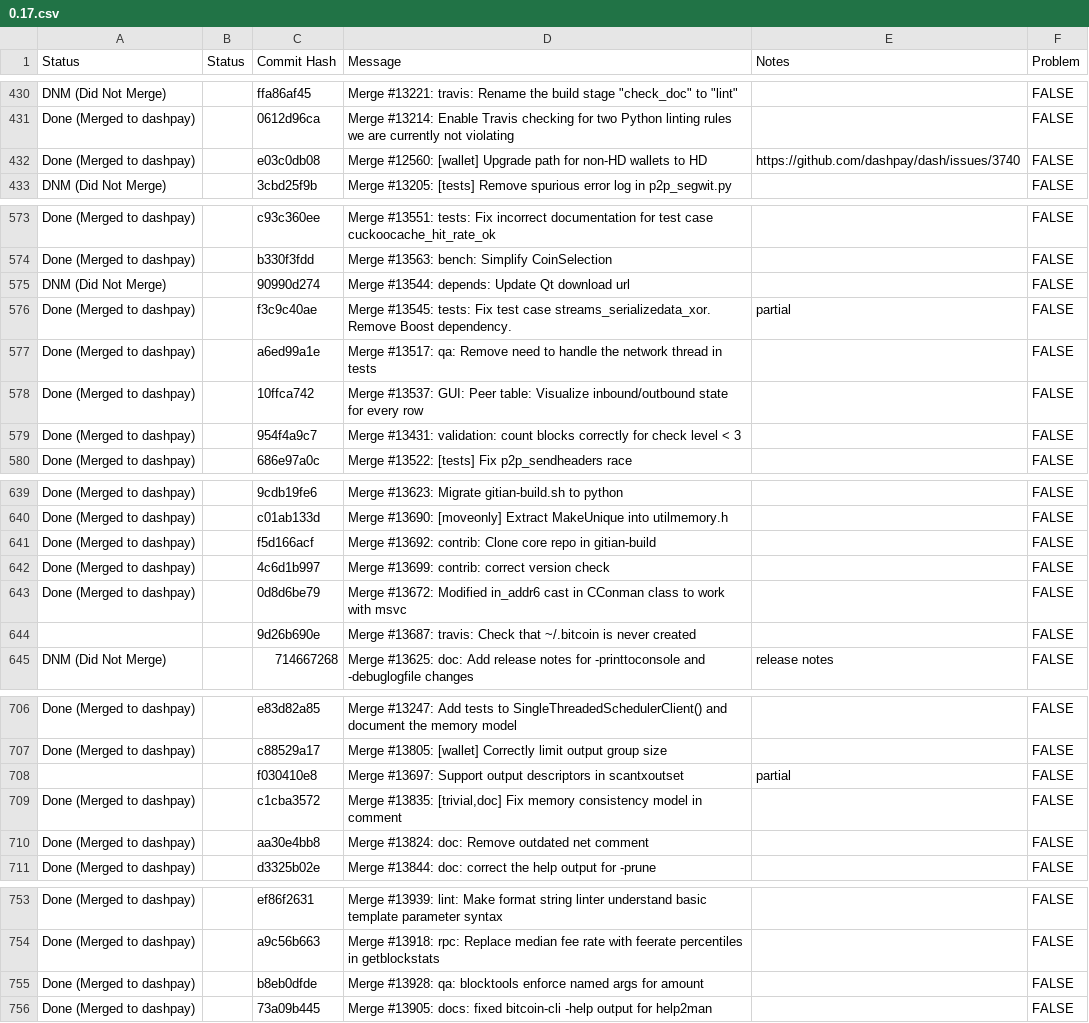
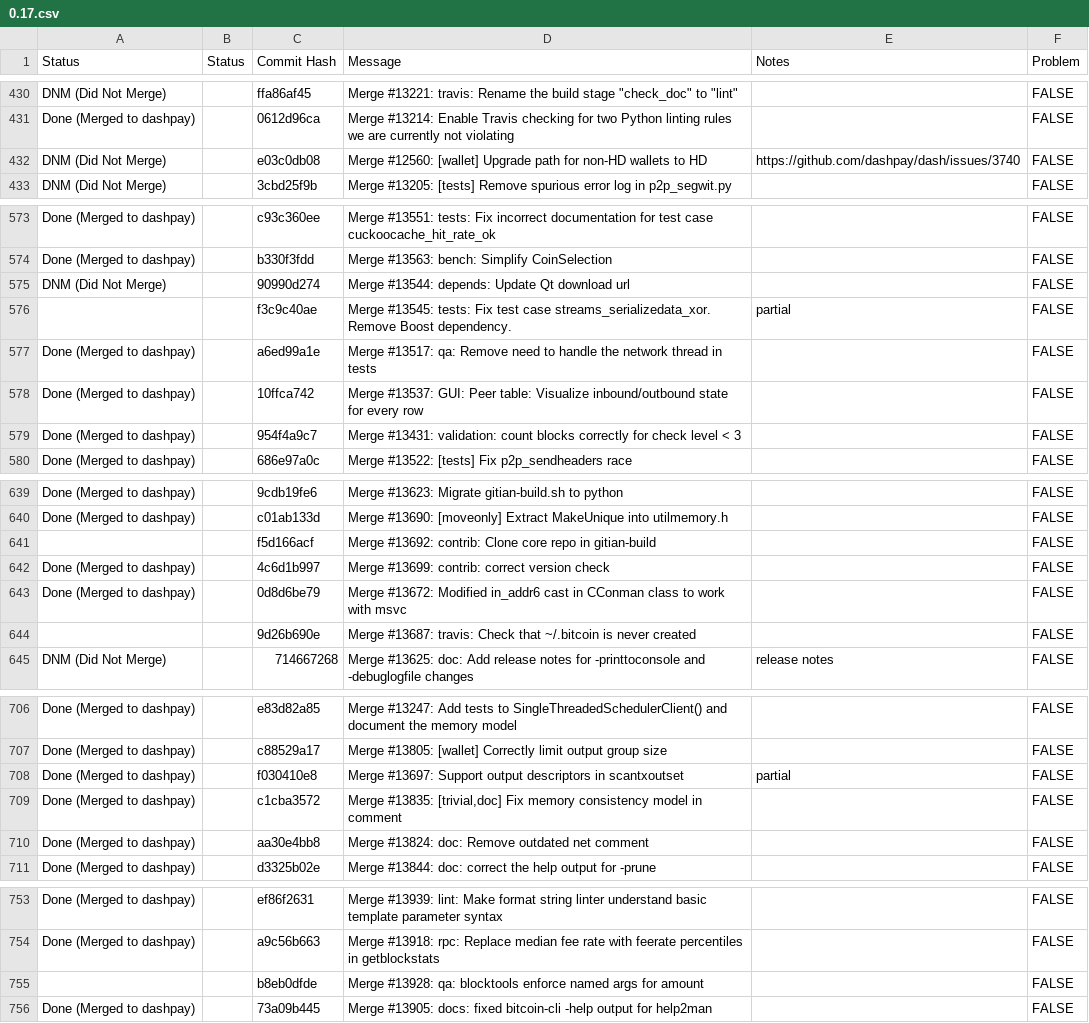
Before and after one commit to PastaPastaPasta/backports-validation-script, a CSV file: 0.17.csv, drawn as a sheet; only a part is shown, gaps mark what is left out; the diff covers the shown part only.

```diff
--- a/0.17.csv
+++ b/0.17.csv
@@ -431,3 +431,3 @@ DNM (Did Not Merge),,ffa86af45,"Merge #13221: travis: Rename the build stage ""c
 Done (Merged to dashpay),,0612d96ca,Merge #13214: Enable Travis checking for two Python linting rules we are currently not violating,,FALSE
-Done (Merged to dashpay),,e03c0db08,Merge #12560: [wallet] Upgrade path for non-HD wallets to HD,https://github.com/dashpay/dash/issues/3740,FALSE
+DNM (Did Not Merge),,e03c0db08,Merge #12560: [wallet] Upgrade path for non-HD wallets to HD,https://github.com/dashpay/dash/issues/3740,FALSE
 DNM (Did Not Merge),,3cbd25f9b,Merge #13205: [tests] Remove spurious error log in p2p_segwit.py,,FALSE
@@ -575,3 +575,3 @@ Done (Merged to dashpay),,b330f3fdd,Merge #13563: bench: Simplify CoinSelection,
 DNM (Did Not Merge),,90990d274,Merge #13544: depends: Update Qt download url,,FALSE
-Done (Merged to dashpay),,f3c9c40ae,Merge #13545: tests: Fix test case streams_serializedata_xor. Remove Boost dependency.,partial,FALSE
+,,f3c9c40ae,Merge #13545: tests: Fix test case streams_serializedata_xor. Remove Boost dependency.,partial,FALSE
 Done (Merged to dashpay),,a6ed99a1e,Merge #13517: qa: Remove need to handle the network thread in tests,,FALSE
@@ -640,3 +640,3 @@ Done (Merged to dashpay),,9cdb19fe6,Merge #13623: Migrate gitian-build.sh to pyt
 Done (Merged to dashpay),,c01ab133d,Merge #13690: [moveonly] Extract MakeUnique into utilmemory.h,,FALSE
-Done (Merged to dashpay),,f5d166acf,Merge #13692: contrib: Clone core repo in gitian-build,,FALSE
+,,f5d166acf,Merge #13692: contrib: Clone core repo in gitian-build,,FALSE
 Done (Merged to dashpay),,4c6d1b997,Merge #13699: contrib: correct version check,,FALSE
@@ -707,3 +707,3 @@ Done (Merged to dashpay),,e83d82a85,Merge #13247: Add tests to SingleThreadedSch
 Done (Merged to dashpay),,c88529a17,Merge #13805: [wallet] Correctly limit output group size,,FALSE
-,,f030410e8,Merge #13697: Support output descriptors in scantxoutset,partial,FALSE
+Done (Merged to dashpay),,f030410e8,Merge #13697: Support output descriptors in scantxoutset,partial,FALSE
 Done (Merged to dashpay),,c1cba3572,"Merge #13835: [trivial,doc] Fix memory consistency model in comment",,FALSE
@@ -754,3 +754,3 @@ Done (Merged to dashpay),,ef86f2631,Merge #13939: lint: Make format string linte
 Done (Merged to dashpay),,a9c56b663,Merge #13918: rpc: Replace median fee rate with feerate percentiles in getblockstats,,FALSE
-Done (Merged to dashpay),,b8eb0dfde,Merge #13928: qa: blocktools enforce named args for amount,,FALSE
+,,b8eb0dfde,Merge #13928: qa: blocktools enforce named args for amount,,FALSE
 Done (Merged to dashpay),,73a09b445,Merge #13905: docs: fixed bitcoin-cli -help output for help2man,,FALSE
```
Also changed, not shown: 13 edited cells elsewhere in this file.
